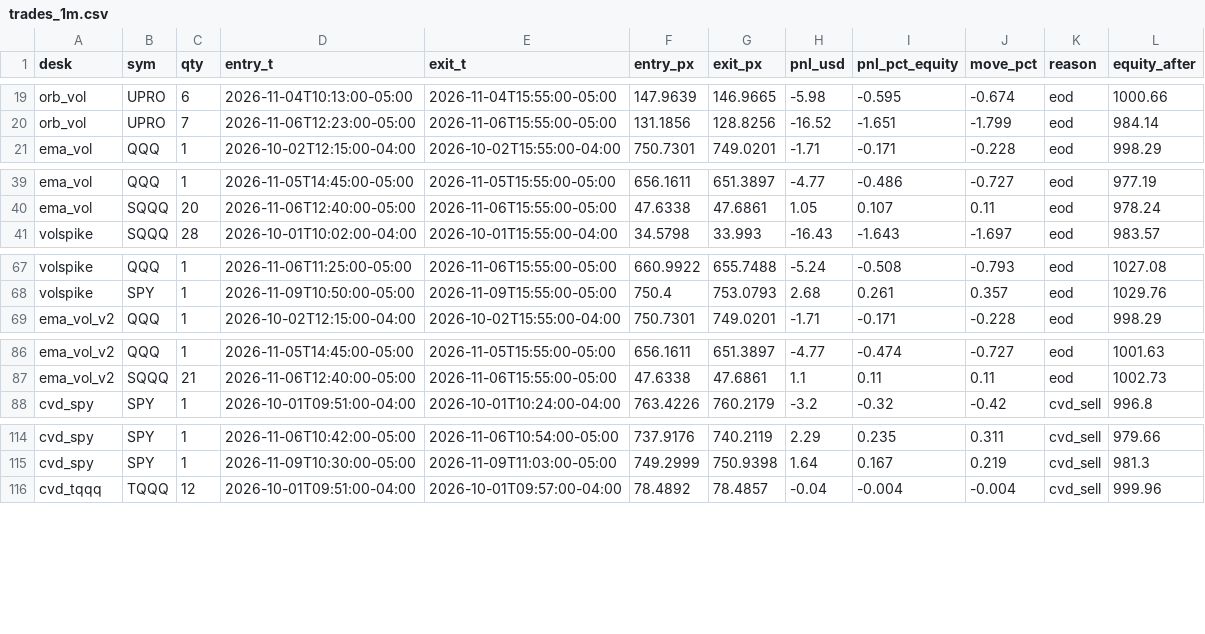
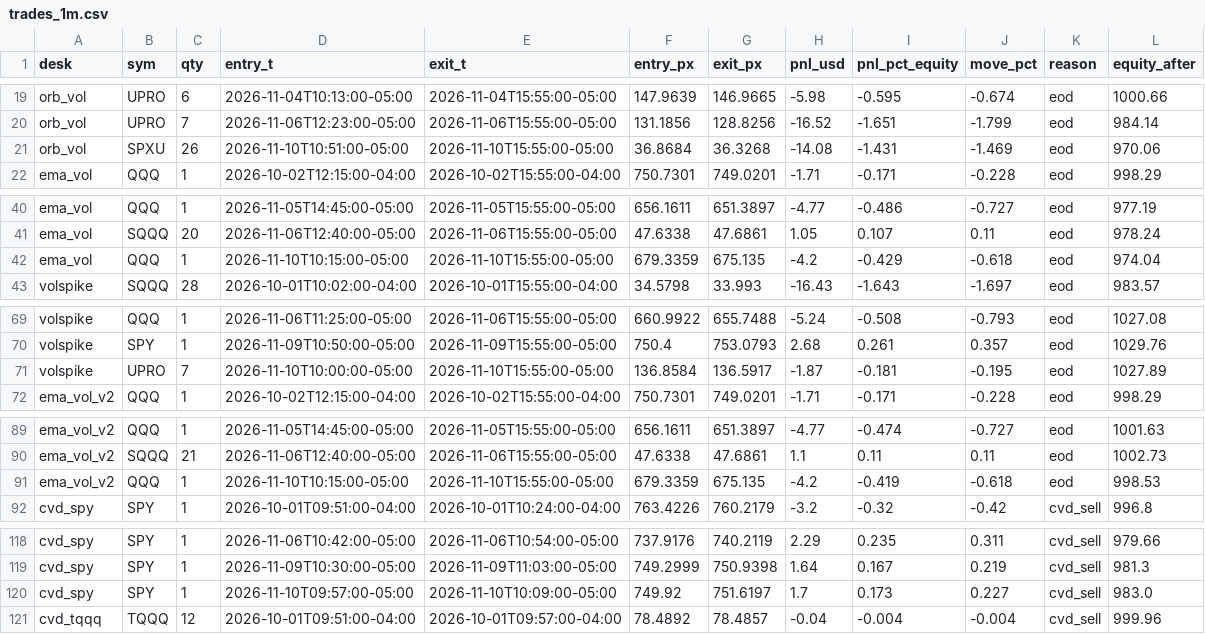
Before and after one commit to vivekgomathinayagam-ux/Trading-lab, a CSV file: backtests/floor/latest/trades_1m.csv, drawn as a sheet; only a part is shown, gaps mark what is left out; the diff covers the shown part only.

Commit message:
floor-lab: results 2026-11-11 (from main)

```diff
--- a/backtests/floor/latest/trades_1m.csv
+++ b/backtests/floor/latest/trades_1m.csv
@@ -20,2 +20,3 @@ orb_vol,UPRO,6,2026-11-04T10:13:00-05:00,2026-11-04T15:55:00-05:00,147.9639,146.
 orb_vol,UPRO,7,2026-11-06T12:23:00-05:00,2026-11-06T15:55:00-05:00,131.1856,128.8256,-16.52,-1.651,-1.799,eod,984.14
+orb_vol,SPXU,26,2026-11-10T10:51:00-05:00,2026-11-10T15:55:00-05:00,36.8684,36.3268,-14.08,-1.431,-1.469,eod,970.06
 ema_vol,QQQ,1,2026-10-02T12:15:00-04:00,2026-10-02T15:55:00-04:00,750.7301,749.0201,-1.71,-0.171,-0.228,eod,998.29
@@ -40,2 +41,3 @@ ema_vol,QQQ,1,2026-11-05T14:45:00-05:00,2026-11-05T15:55:00-05:00,656.1611,651.3
 ema_vol,SQQQ,20,2026-11-06T12:40:00-05:00,2026-11-06T15:55:00-05:00,47.6338,47.6861,1.05,0.107,0.11,eod,978.24
+ema_vol,QQQ,1,2026-11-10T10:15:00-05:00,2026-11-10T15:55:00-05:00,679.3359,675.135,-4.2,-0.429,-0.618,eod,974.04
 volspike,SQQQ,28,2026-10-01T10:02:00-04:00,2026-10-01T15:55:00-04:00,34.5798,33.993,-16.43,-1.643,-1.697,eod,983.57
@@ -68,2 +70,3 @@ volspike,QQQ,1,2026-11-06T11:25:00-05:00,2026-11-06T15:55:00-05:00,660.9922,655.
 volspike,SPY,1,2026-11-09T10:50:00-05:00,2026-11-09T15:55:00-05:00,750.4,753.0793,2.68,0.261,0.357,eod,1029.76
+volspike,UPRO,7,2026-11-10T10:00:00-05:00,2026-11-10T15:55:00-05:00,136.8584,136.5917,-1.87,-0.181,-0.195,eod,1027.89
 ema_vol_v2,QQQ,1,2026-10-02T12:15:00-04:00,2026-10-02T15:55:00-04:00,750.7301,749.0201,-1.71,-0.171,-0.228,eod,998.29
@@ -87,2 +90,3 @@ ema_vol_v2,QQQ,1,2026-11-05T14:45:00-05:00,2026-11-05T15:55:00-05:00,656.1611,65
 ema_vol_v2,SQQQ,21,2026-11-06T12:40:00-05:00,2026-11-06T15:55:00-05:00,47.6338,47.6861,1.1,0.11,0.11,eod,1002.73
+ema_vol_v2,QQQ,1,2026-11-10T10:15:00-05:00,2026-11-10T15:55:00-05:00,679.3359,675.135,-4.2,-0.419,-0.618,eod,998.53
 cvd_spy,SPY,1,2026-10-01T09:51:00-04:00,2026-10-01T10:24:00-04:00,763.4226,760.2179,-3.2,-0.32,-0.42,cvd_sell,996.8
@@ -115,2 +119,3 @@ cvd_spy,SPY,1,2026-11-06T10:42:00-05:00,2026-11-06T10:54:00-05:00,737.9176,740.2
 cvd_spy,SPY,1,2026-11-09T10:30:00-05:00,2026-11-09T11:03:00-05:00,749.2999,750.9398,1.64,0.167,0.219,cvd_sell,981.3
+cvd_spy,SPY,1,2026-11-10T09:57:00-05:00,2026-11-10T10:09:00-05:00,749.92,751.6197,1.7,0.173,0.227,cvd_sell,983.0
 cvd_tqqq,TQQQ,12,2026-10-01T09:51:00-04:00,2026-10-01T09:57:00-04:00,78.4892,78.4857,-0.04,-0.004,-0.004,cvd_sell,999.96
```
Also changed, not shown: 4 added rows elsewhere in this file, 11 other files.
